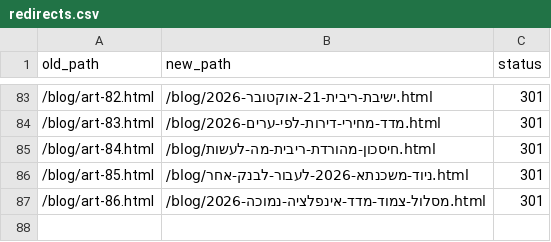
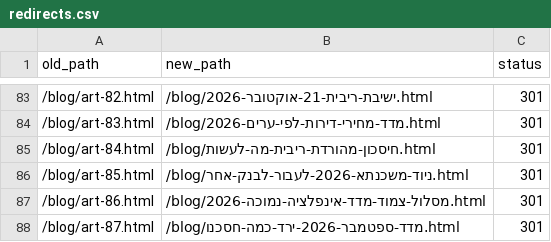
Before and after one commit to menifainance-stack/Menifa, a CSV file: redirects.csv, drawn as a sheet; only a part is shown, gaps mark what is left out; the diff names each change by its address in the sheet, - before the commit and + after, or states it on an @@ line.

```diff
--- a/redirects.csv
+++ b/redirects.csv
+row 88: /blog/art-87.html | /blog/מדד-ספטמבר-2026-ירד-כמה-חסכנו.html | 301
```
Also changed, not shown: 7 other files.
